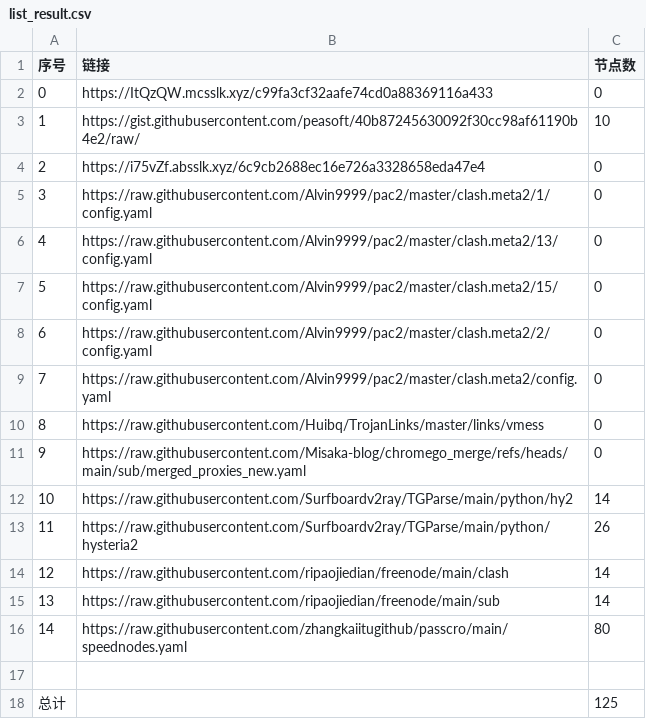
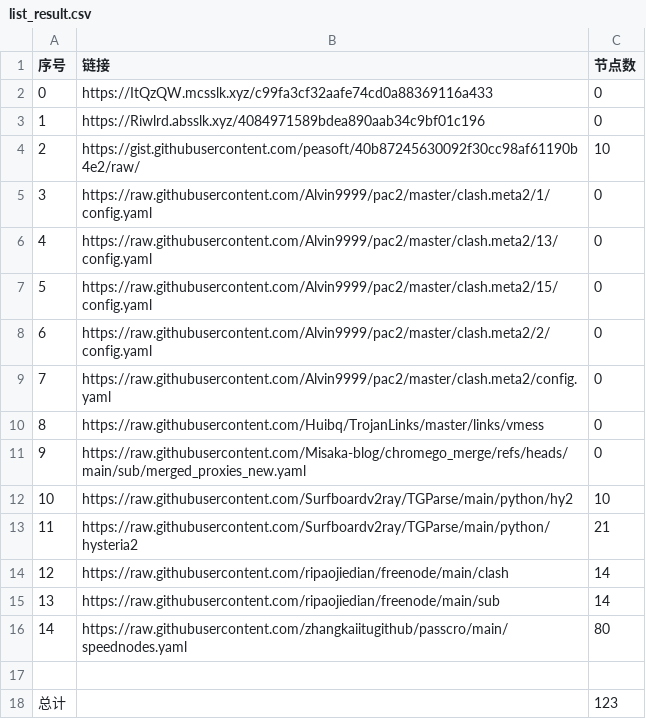
Before and after one commit to CongYuStars/NoMoreWalls, a CSV file: list_result.csv, drawn as a sheet.

```diff
--- a/list_result.csv
+++ b/list_result.csv
@@ -2,4 +2,4 @@
 0,https://ItQzQW.mcsslk.xyz/c99fa3cf32aafe74cd0a88369116a433,0
-1,https://gist.githubusercontent.com/peasoft/40b87245630092f30cc98af61190b4e2/raw/,10
-2,https://i75vZf.absslk.xyz/6c9cb2688ec16e726a3328658eda47e4,0
+1,https://Riwlrd.absslk.xyz/4084971589bdea890aab34c9bf01c196,0
+2,https://gist.githubusercontent.com/peasoft/40b87245630092f30cc98af61190b4e2/raw/,10
 3,https://raw.githubusercontent.com/Alvin9999/pac2/master/clash.meta2/1/config.yaml,0
@@ -11,4 +11,4 @@
 9,https://raw.githubusercontent.com/Misaka-blog/chromego_merge/refs/heads/main/sub/merged_proxies_new.yaml,0
-10,https://raw.githubusercontent.com/Surfboardv2ray/TGParse/main/python/hy2,14
-11,https://raw.githubusercontent.com/Surfboardv2ray/TGParse/main/python/hysteria2,26
+10,https://raw.githubusercontent.com/Surfboardv2ray/TGParse/main/python/hy2,10
+11,https://raw.githubusercontent.com/Surfboardv2ray/TGParse/main/python/hysteria2,21
 12,https://raw.githubusercontent.com/ripaojiedian/freenode/main/clash,14
@@ -17,2 +17,2 @@
 
-总计,,125
+总计,,123
```
Also changed, not shown: 6 other files.
